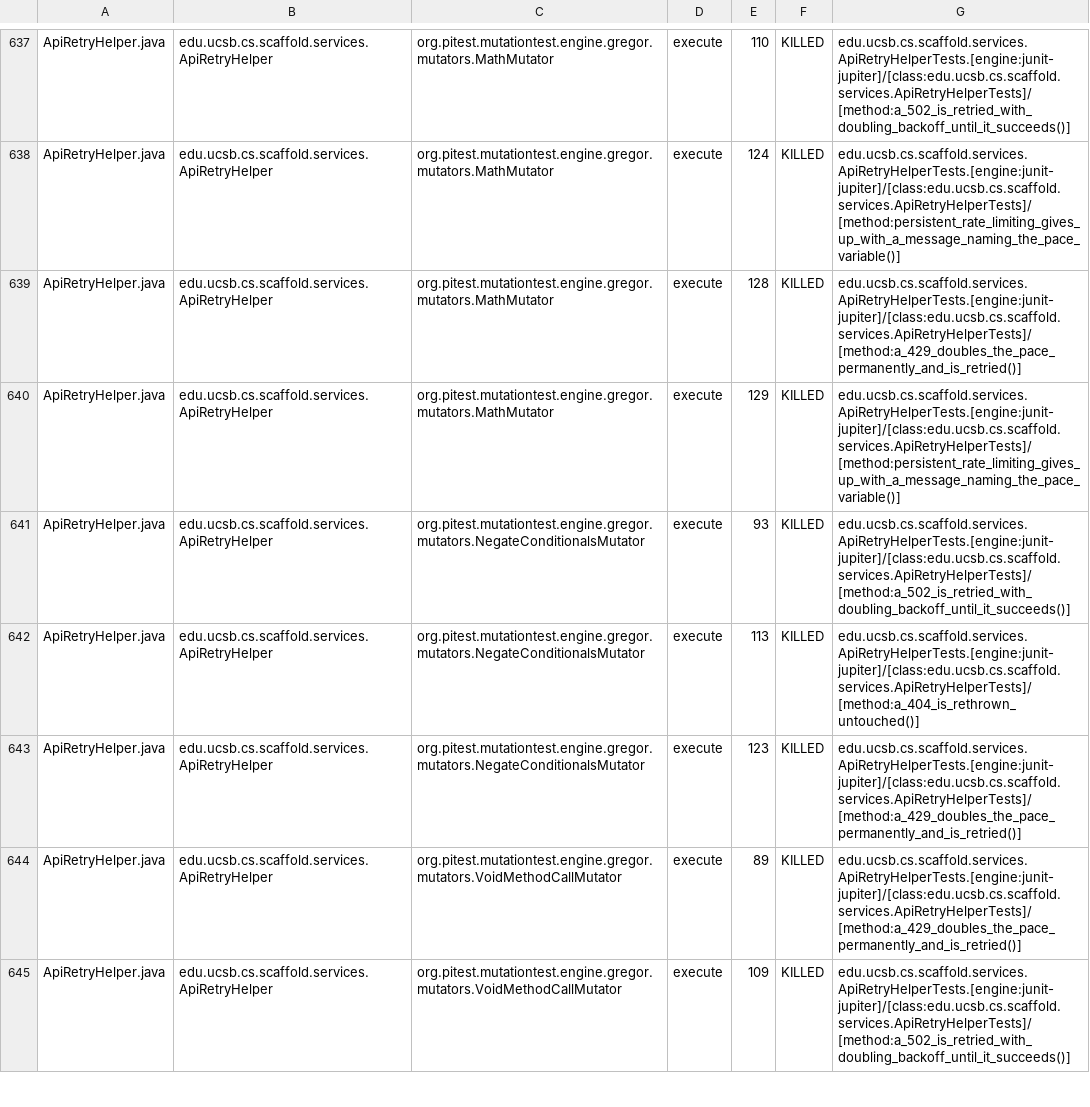
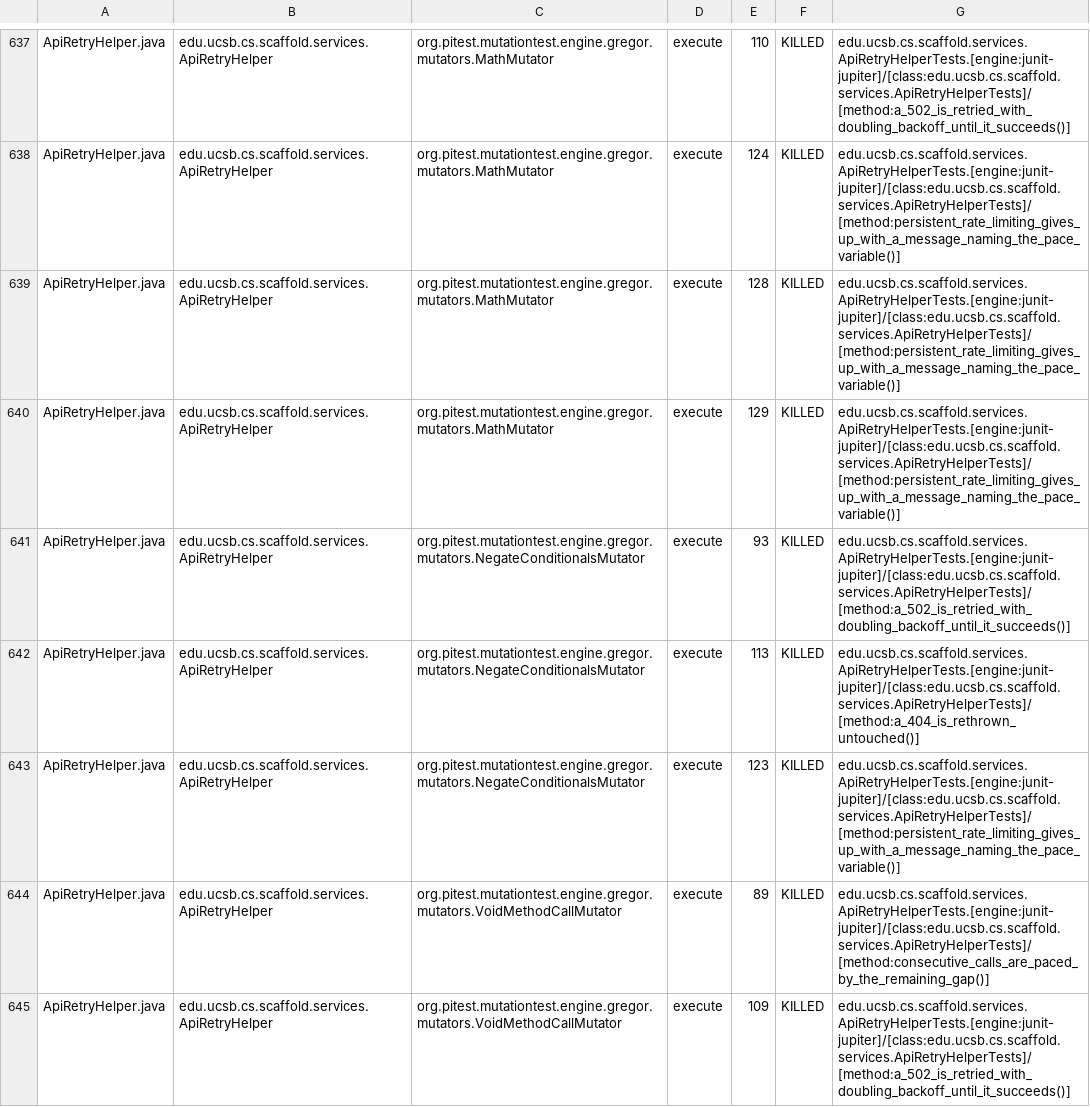
Before and after one commit to ucsb-cs156/proj-scaffold, a CSV file: prs/86/pitest/mutations.csv, drawn as a sheet; only a part is shown, gaps mark what is left out; the diff covers the shown part only.

Commit message:
Deploying to gh-pages from @ ucsb-cs156/proj-scaffold@9fbc1173cd0fabef0ae42d678063ccbad3c952b5 🚀

```diff
--- a/prs/86/pitest/mutations.csv
+++ b/prs/86/pitest/mutations.csv
@@ -638,3 +638,3 @@ ApiRetryHelper.java,edu.ucsb.cs.scaffold.services.ApiRetryHelper,org.pitest.muta
 ApiRetryHelper.java,edu.ucsb.cs.scaffold.services.ApiRetryHelper,org.pitest.mutationtest.engine.gregor.mutators.MathMutator,execute,124,KILLED,edu.ucsb.cs.scaffold.services.ApiRetryHelperTests.[engine:junit-jupiter]/[class:edu.ucsb.cs.scaffold.services.ApiRetryHelperTests]/[method:persistent_rate_limiting_gives_up_with_a_message_naming_the_pace_variable()]
-ApiRetryHelper.java,edu.ucsb.cs.scaffold.services.ApiRetryHelper,org.pitest.mutationtest.engine.gregor.mutators.MathMutator,execute,128,KILLED,edu.ucsb.cs.scaffold.services.ApiRetryHelperTests.[engine:junit-jupiter]/[class:edu.ucsb.cs.scaffold.services.ApiRetryHelperTests]/[method:a_429_doubles_the_pace_permanently_and_is_retried()]
+ApiRetryHelper.java,edu.ucsb.cs.scaffold.services.ApiRetryHelper,org.pitest.mutationtest.engine.gregor.mutators.MathMutator,execute,128,KILLED,edu.ucsb.cs.scaffold.services.ApiRetryHelperTests.[engine:junit-jupiter]/[class:edu.ucsb.cs.scaffold.services.ApiRetryHelperTests]/[method:persistent_rate_limiting_gives_up_with_a_message_naming_the_pace_variable()]
 ApiRetryHelper.java,edu.ucsb.cs.scaffold.services.ApiRetryHelper,org.pitest.mutationtest.engine.gregor.mutators.MathMutator,execute,129,KILLED,edu.ucsb.cs.scaffold.services.ApiRetryHelperTests.[engine:junit-jupiter]/[class:edu.ucsb.cs.scaffold.services.ApiRetryHelperTests]/[method:persistent_rate_limiting_gives_up_with_a_message_naming_the_pace_variable()]
@@ -642,4 +642,4 @@ ApiRetryHelper.java,edu.ucsb.cs.scaffold.services.ApiRetryHelper,org.pitest.muta
 ApiRetryHelper.java,edu.ucsb.cs.scaffold.services.ApiRetryHelper,org.pitest.mutationtest.engine.gregor.mutators.NegateConditionalsMutator,execute,113,KILLED,edu.ucsb.cs.scaffold.services.ApiRetryHelperTests.[engine:junit-jupiter]/[class:edu.ucsb.cs.scaffold.services.ApiRetryHelperTests]/[method:a_404_is_rethrown_untouched()]
-ApiRetryHelper.java,edu.ucsb.cs.scaffold.services.ApiRetryHelper,org.pitest.mutationtest.engine.gregor.mutators.NegateConditionalsMutator,execute,123,KILLED,edu.ucsb.cs.scaffold.services.ApiRetryHelperTests.[engine:junit-jupiter]/[class:edu.ucsb.cs.scaffold.services.ApiRetryHelperTests]/[method:a_429_doubles_the_pace_permanently_and_is_retried()]
-ApiRetryHelper.java,edu.ucsb.cs.scaffold.services.ApiRetryHelper,org.pitest.mutationtest.engine.gregor.mutators.VoidMethodCallMutator,execute,89,KILLED,edu.ucsb.cs.scaffold.services.ApiRetryHelperTests.[engine:junit-jupiter]/[class:edu.ucsb.cs.scaffold.services.ApiRetryHelperTests]/[method:a_429_doubles_the_pace_permanently_and_is_retried()]
+ApiRetryHelper.java,edu.ucsb.cs.scaffold.services.ApiRetryHelper,org.pitest.mutationtest.engine.gregor.mutators.NegateConditionalsMutator,execute,123,KILLED,edu.ucsb.cs.scaffold.services.ApiRetryHelperTests.[engine:junit-jupiter]/[class:edu.ucsb.cs.scaffold.services.ApiRetryHelperTests]/[method:persistent_rate_limiting_gives_up_with_a_message_naming_the_pace_variable()]
+ApiRetryHelper.java,edu.ucsb.cs.scaffold.services.ApiRetryHelper,org.pitest.mutationtest.engine.gregor.mutators.VoidMethodCallMutator,execute,89,KILLED,edu.ucsb.cs.scaffold.services.ApiRetryHelperTests.[engine:junit-jupiter]/[class:edu.ucsb.cs.scaffold.services.ApiRetryHelperTests]/[method:consecutive_calls_are_paced_by_the_remaining_gap()]
 ApiRetryHelper.java,edu.ucsb.cs.scaffold.services.ApiRetryHelper,org.pitest.mutationtest.engine.gregor.mutators.VoidMethodCallMutator,execute,109,KILLED,edu.ucsb.cs.scaffold.services.ApiRetryHelperTests.[engine:junit-jupiter]/[class:edu.ucsb.cs.scaffold.services.ApiRetryHelperTests]/[method:a_502_is_retried_with_doubling_backoff_until_it_succeeds()]
```
Also changed, not shown: 88 edited cells elsewhere in this file, 55 other files.
